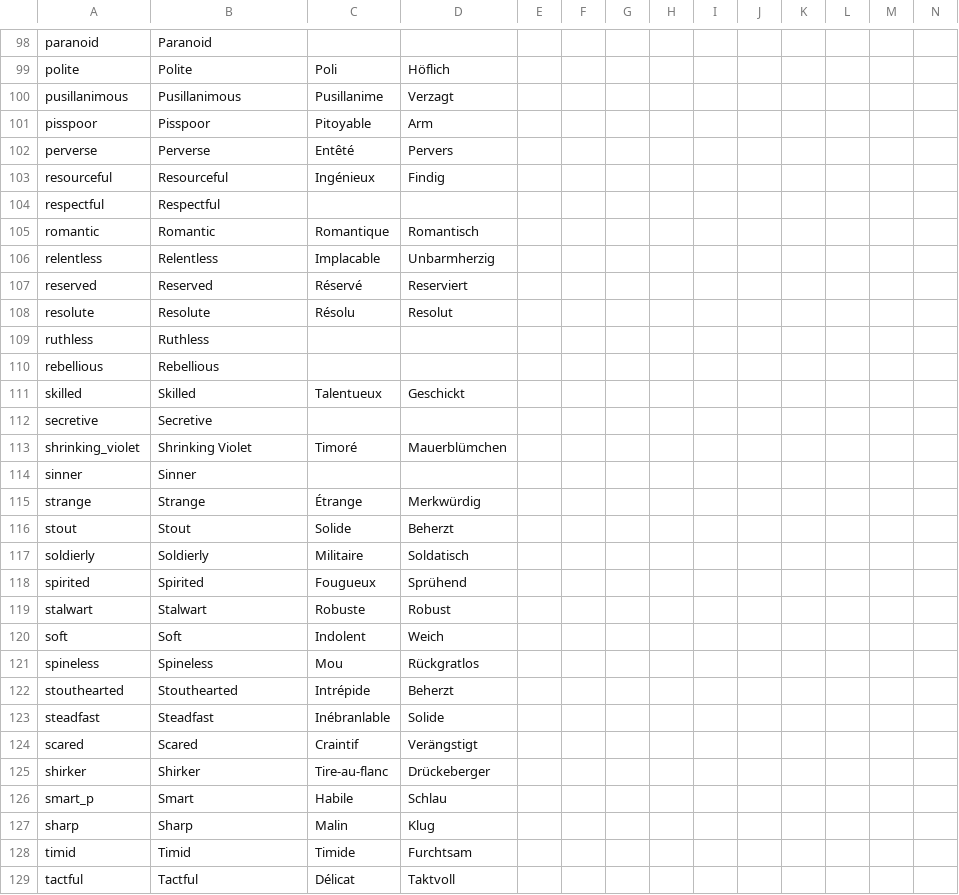
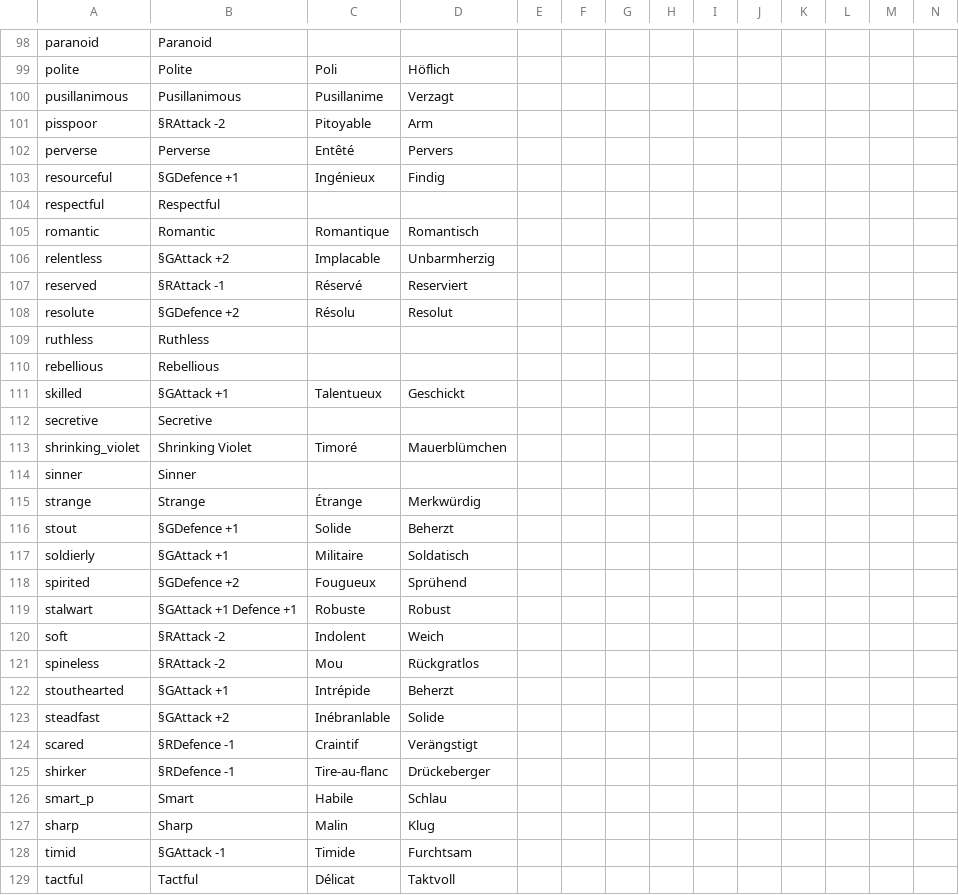
Before and after one commit to Robespeer/Basement-Cartographers-MP, a CSV file: localisation/03_PDM_misc.csv, drawn as a sheet; only a part is shown, gaps mark what is left out; the diff covers the shown part only.

Commit message:
Update 03_PDM_misc.csv

```diff
--- a/localisation/03_PDM_misc.csv
+++ b/localisation/03_PDM_misc.csv
@@ -100,13 +100,13 @@ polite;Polite;Poli;Höflich;;;;;;;;;;;
 pusillanimous;Pusillanimous;Pusillanime;Verzagt;;;;;;;;;;;
-pisspoor;Pisspoor;Pitoyable;Arm;;;;;;;;;;;
+pisspoor; §RAttack -2;Pitoyable;Arm;;;;;;;;;;;
 perverse;Perverse;Entêté;Pervers;;;;;;;;;;;
-resourceful;Resourceful;Ingénieux;Findig;;;;;;;;;;;
+resourceful; §GDefence +1;Ingénieux;Findig;;;;;;;;;;;
 respectful;Respectful;;;;;;;;;;;;;
 romantic;Romantic;Romantique;Romantisch;;;;;;;;;;;
-relentless;Relentless;Implacable;Unbarmherzig;;;;;;;;;;;
-reserved;Reserved;Réservé;Reserviert;;;;;;;;;;;
-resolute;Resolute;Résolu;Resolut;;;;;;;;;;;
+relentless; §GAttack +2;Implacable;Unbarmherzig;;;;;;;;;;;
+reserved; §RAttack -1;Réservé;Reserviert;;;;;;;;;;;
+resolute; §GDefence +2;Résolu;Resolut;;;;;;;;;;;
 ruthless;Ruthless;;;;;;;;;;;;;
 rebellious;Rebellious;;;;;;;;;;;;;
-skilled;Skilled;Talentueux;Geschickt;;;;;;;;;;;
+skilled; §GAttack +1;Talentueux;Geschickt;;;;;;;;;;;
 secretive;Secretive;;;;;;;;;;;;;
@@ -115,15 +115,15 @@ sinner;Sinner;;;;;;;;;;;;;
 strange;Strange;Étrange;Merkwürdig;;;;;;;;;;;
-stout;Stout;Solide;Beherzt;;;;;;;;;;;
-soldierly;Soldierly;Militaire;Soldatisch;;;;;;;;;;;
-spirited;Spirited;Fougueux;Sprühend;;;;;;;;;;;
-stalwart;Stalwart;Robuste;Robust;;;;;;;;;;;
-soft;Soft;Indolent;Weich;;;;;;;;;;;
-spineless;Spineless;Mou;Rückgratlos;;;;;;;;;;;
-stouthearted;Stouthearted;Intrépide;Beherzt;;;;;;;;;;;
-steadfast;Steadfast;Inébranlable;Solide;;;;;;;;;;;
-scared;Scared;Craintif;Verängstigt;;;;;;;;;;;
-shirker;Shirker;Tire-au-flanc;Drückeberger;;;;;;;;;;;
+stout; §GDefence +1;Solide;Beherzt;;;;;;;;;;;
+soldierly; §GAttack +1;Militaire;Soldatisch;;;;;;;;;;;
+spirited; §GDefence +2;Fougueux;Sprühend;;;;;;;;;;;
+stalwart; §GAttack +1 Defence +1;Robuste;Robust;;;;;;;;;;;
+soft; §RAttack -2;Indolent;Weich;;;;;;;;;;;
+spineless; §RAttack -2;Mou;Rückgratlos;;;;;;;;;;;
+stouthearted; §GAttack +1;Intrépide;Beherzt;;;;;;;;;;;
+steadfast; §GAttack +2;Inébranlable;Solide;;;;;;;;;;;
+scared; §RDefence -1;Craintif;Verängstigt;;;;;;;;;;;
+shirker; §RDefence -1;Tire-au-flanc;Drückeberger;;;;;;;;;;;
 smart_p;Smart;Habile;Schlau;;;;;;;;;;;
 sharp;Sharp;Malin;Klug;;;;;;;;;;;
-timid;Timid;Timide;Furchtsam;;;;;;;;;;;
+timid; §GAttack -1;Timide;Furchtsam;;;;;;;;;;;
 tactful;Tactful;Délicat;Taktvoll;;;;;;;;;;;
```
Also changed, not shown: 67 edited cells elsewhere in this file.
